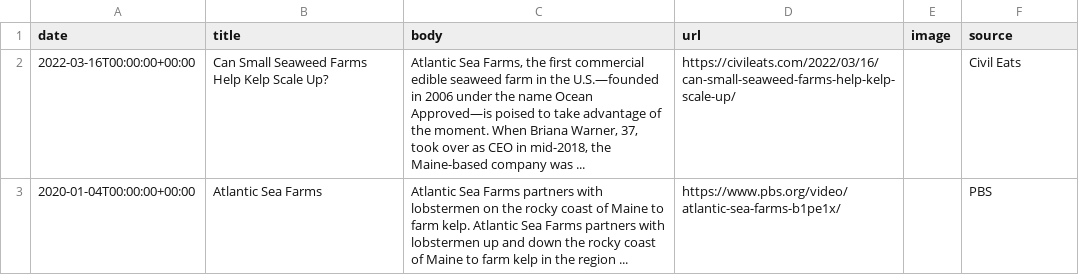
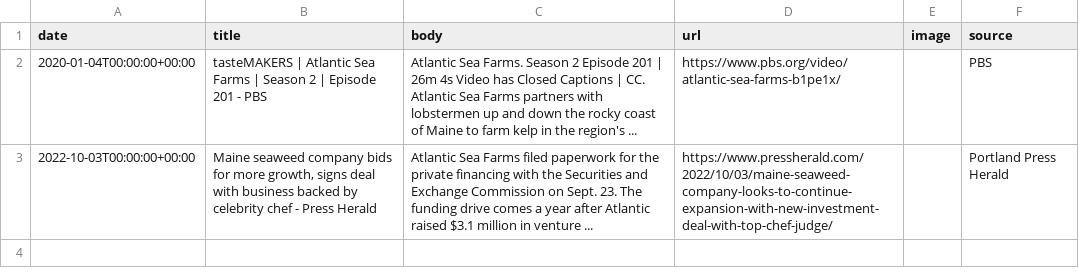
Before and after one commit to lloydchang/zzz-company-news, a CSV file: news-Atlantic Sea Farms.csv, drawn as a sheet.

```diff
--- a/news-Atlantic Sea Farms.csv
+++ b/news-Atlantic Sea Farms.csv
@@ -1,3 +1,3 @@
 date,title,body,url,image,source
-2022-03-16T00:00:00+00:00,Can Small Seaweed Farms Help Kelp Scale Up?,"Atlantic Sea Farms, the first commercial edible seaweed farm in the U.S.—founded in 2006 under the name Ocean Approved—is poised to take advantage of the moment. When Briana Warner, 37, took over as CEO in mid-2018, the Maine-based company was ...",https://civileats.com/2022/03/16/can-small-seaweed-farms-help-kelp-scale-up/,,Civil Eats
-2020-01-04T00:00:00+00:00,Atlantic Sea Farms,Atlantic Sea Farms partners with lobstermen on the rocky coast of Maine to farm kelp. Atlantic Sea Farms partners with lobstermen up and down the rocky coast of Maine to farm kelp in the region ...,https://www.pbs.org/video/atlantic-sea-farms-b1pe1x/,,PBS
+2020-01-04T00:00:00+00:00,tasteMAKERS | Atlantic Sea Farms | Season 2 | Episode 201 - PBS,Atlantic Sea Farms. Season 2 Episode 201 | 26m 4s Video has Closed Captions | CC. Atlantic Sea Farms partners with lobstermen up and down the rocky coast of Maine to farm kelp in the region's ...,https://www.pbs.org/video/atlantic-sea-farms-b1pe1x/,,PBS
+2022-10-03T00:00:00+00:00,"Maine seaweed company bids for more growth, signs deal with business backed by celebrity chef - Press Herald",Atlantic Sea Farms filed paperwork for the private financing with the Securities and Exchange Commission on Sept. 23. The funding drive comes a year after Atlantic raised $3.1 million in venture ...,https://www.pressherald.com/2022/10/03/maine-seaweed-company-looks-to-continue-expansion-with-new-investment-deal-with-top-chef-judge/,,Portland Press Herald
```
Also changed, not shown: aggregated-news.csv, news-BrainCheck.csv, 13 other files.
